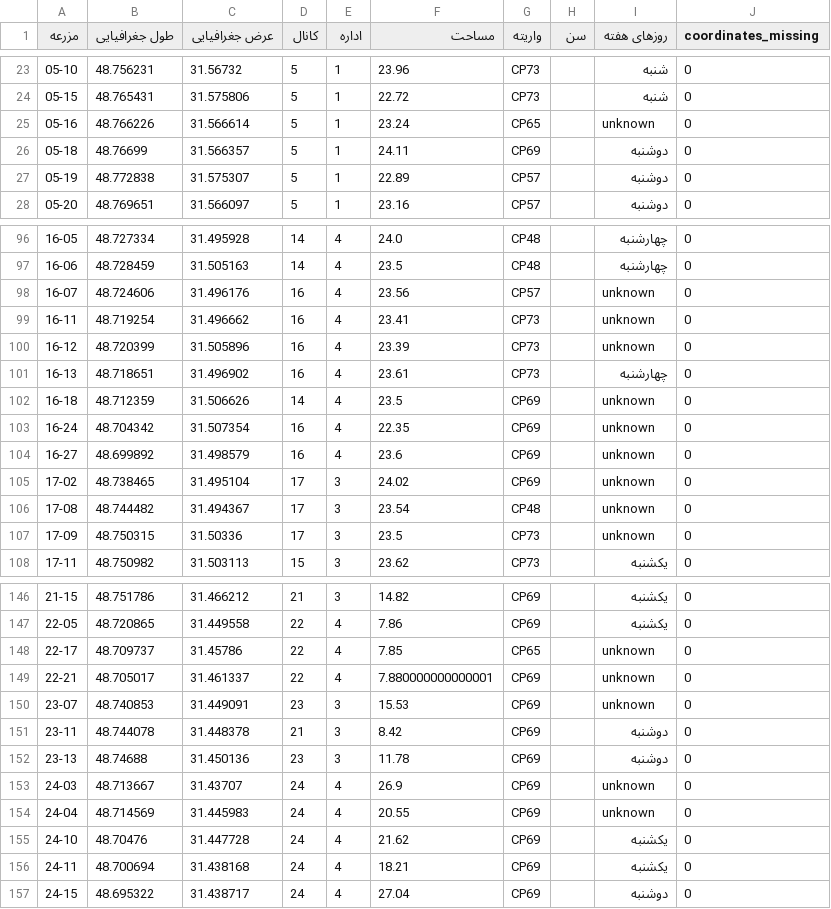
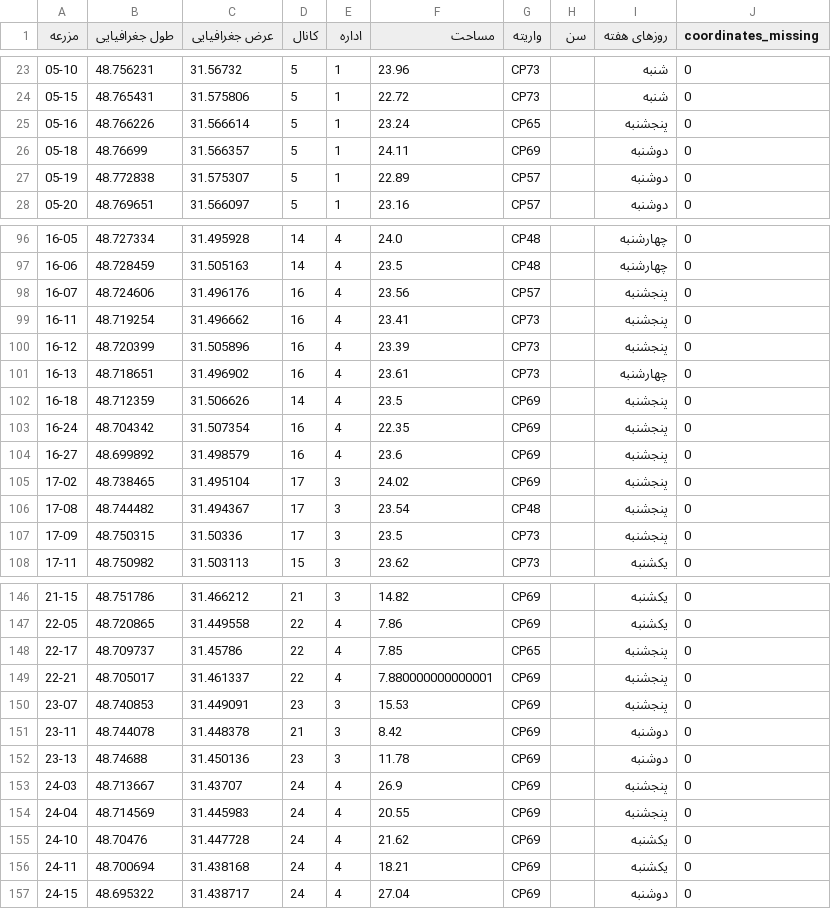
Before and after one commit to esmaeilkianii/M, a CSV file: cleaned_output.csv, drawn as a sheet; only a part is shown, gaps mark what is left out; the diff covers the shown part only.

Commit message:
Update cleaned_output.csv

```diff
--- a/cleaned_output.csv
+++ b/cleaned_output.csv
@@ -24,3 +24,3 @@
 05-15,48.765431,31.575806,5,1,22.72,CP73,,شنبه,0
-05-16,48.766226,31.566614,5,1,23.24,CP65,,unknown,0
+05-16,48.766226,31.566614,5,1,23.24,CP65,,پنجشنبه,0
 05-18,48.76699,31.566357,5,1,24.11,CP69,,دوشنبه,0
@@ -97,12 +97,12 @@
 16-06,48.728459,31.505163,14,4,23.5,CP48,,چهارشنبه,0
-16-07,48.724606,31.496176,16,4,23.56,CP57,,unknown,0
-16-11,48.719254,31.496662,16,4,23.41,CP73,,unknown,0
-16-12,48.720399,31.505896,16,4,23.39,CP73,,unknown,0
+16-07,48.724606,31.496176,16,4,23.56,CP57,,پنجشنبه,0
+16-11,48.719254,31.496662,16,4,23.41,CP73,,پنجشنبه,0
+16-12,48.720399,31.505896,16,4,23.39,CP73,,پنجشنبه,0
 16-13,48.718651,31.496902,16,4,23.61,CP73,,چهارشنبه,0
-16-18,48.712359,31.506626,14,4,23.5,CP69,,unknown,0
-16-24,48.704342,31.507354,16,4,22.35,CP69,,unknown,0
-16-27,48.699892,31.498579,16,4,23.6,CP69,,unknown,0
-17-02,48.738465,31.495104,17,3,24.02,CP69,,unknown,0
-17-08,48.744482,31.494367,17,3,23.54,CP48,,unknown,0
-17-09,48.750315,31.50336,17,3,23.5,CP73,,unknown,0
+16-18,48.712359,31.506626,14,4,23.5,CP69,,پنجشنبه,0
+16-24,48.704342,31.507354,16,4,22.35,CP69,,پنجشنبه,0
+16-27,48.699892,31.498579,16,4,23.6,CP69,,پنجشنبه,0
+17-02,48.738465,31.495104,17,3,24.02,CP69,,پنجشنبه,0
+17-08,48.744482,31.494367,17,3,23.54,CP48,,پنجشنبه,0
+17-09,48.750315,31.50336,17,3,23.5,CP73,,پنجشنبه,0
 17-11,48.750982,31.503113,15,3,23.62,CP73,,یکشنبه,0
@@ -147,9 +147,9 @@
 22-05,48.720865,31.449558,22,4,7.86,CP69,,یکشنبه,0
-22-17,48.709737,31.45786,22,4,7.85,CP65,,unknown,0
-22-21,48.705017,31.461337,22,4,7.880000000000001,CP69,,unknown,0
-23-07,48.740853,31.449091,23,3,15.53,CP69,,unknown,0
+22-17,48.709737,31.45786,22,4,7.85,CP65,,پنجشنبه,0
+22-21,48.705017,31.461337,22,4,7.880000000000001,CP69,,پنجشنبه,0
+23-07,48.740853,31.449091,23,3,15.53,CP69,,پنجشنبه,0
 23-11,48.744078,31.448378,21,3,8.42,CP69,,دوشنبه,0
 23-13,48.74688,31.450136,23,3,11.78,CP69,,دوشنبه,0
-24-03,48.713667,31.43707,24,4,26.9,CP69,,unknown,0
-24-04,48.714569,31.445983,24,4,20.55,CP69,,unknown,0
+24-03,48.713667,31.43707,24,4,26.9,CP69,,پنجشنبه,0
+24-04,48.714569,31.445983,24,4,20.55,CP69,,پنجشنبه,0
 24-10,48.70476,31.447728,24,4,21.62,CP69,,یکشنبه,0
```
Also changed, not shown: 10 edited cells elsewhere in this file.
